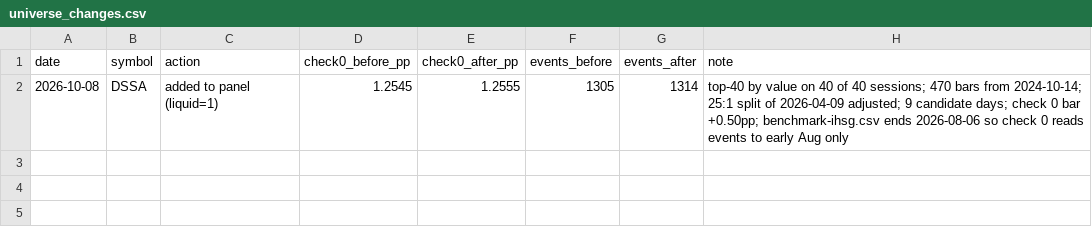
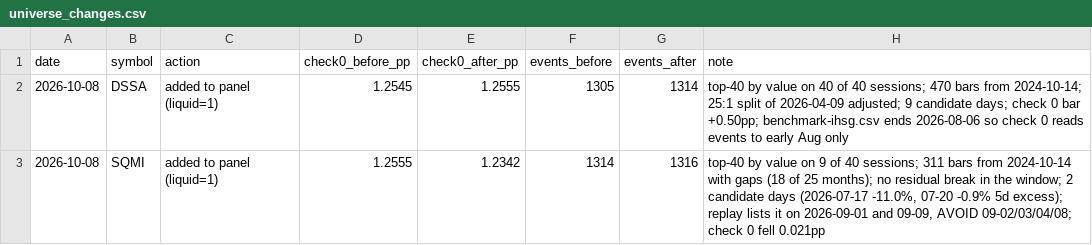
Before and after one commit to andrebenas77/idx-telegram-screener, a CSV file: reference/universe_changes.csv, drawn as a sheet; the diff names each change by its address in the sheet, - before the commit and + after, or states it on an @@ line.

```diff
--- a/reference/universe_changes.csv
+++ b/reference/universe_changes.csv
+row 3: 2026-10-08 | SQMI | added to panel (liquid=1) | 1.2555 | 1.2342 | 1314 | 1316 | top-40 by value on 9 of 40 sessions; 311 bars from 2024-10-14 with gaps (18 of 25 months); no residual break in the window; 2 candidate days (2026-07-17 -11.0%, 07-20 -0.9% 5d excess); replay lists it on 2026-09-01 and 09-09, AVOID 09-02/03/04/08; check 0 fell 0.021pp
```
Also changed, not shown: reference/tickers.csv.
